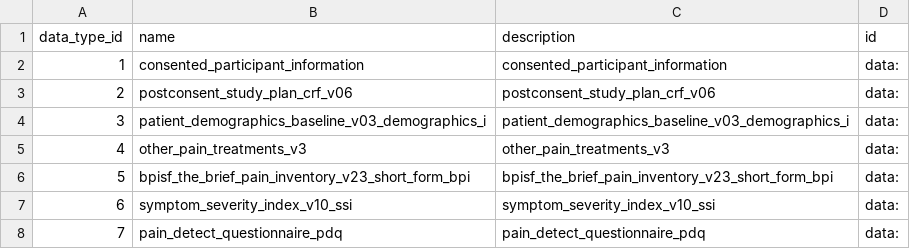
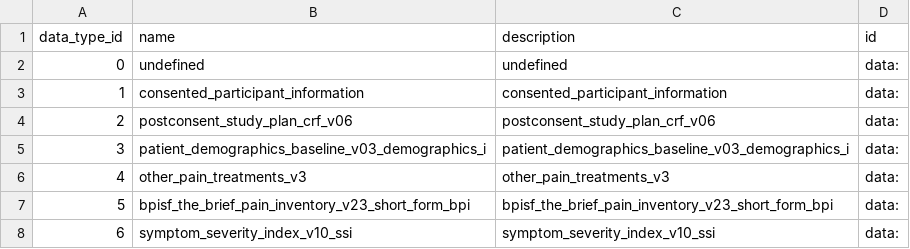
Before and after one commit to a2cps/python-vbr, a CSV file: src/scripts/data/data_type.csv, drawn as a sheet; only a part is shown; the shorter side is filled out with more unchanged rows; the diff names each change by its address in the sheet, - before the commit and + after, or states it on an @@ line.

```diff
--- a/src/scripts/data/data_type.csv
+++ b/src/scripts/data/data_type.csv
+row 2: 0 | undefined | undefined | data:
```
Also changed, not shown: src/scripts/data/file_format.csv, src/scripts/data/organization.csv, 8 other files.
